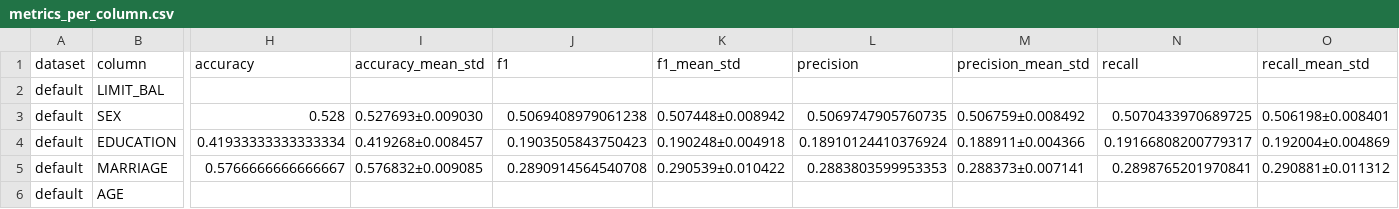
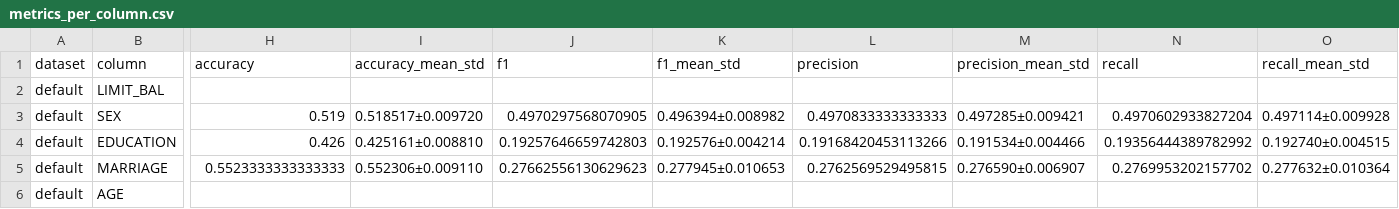
Before and after one commit to hushchyn-mikhail/generative_tables, a CSV file: tabsyn/result_default/metrics_per_column.csv, drawn as a sheet; only a part is shown, gaps mark what is left out; the diff covers the shown part only; the diff names each change by its address in the sheet, - before the commit and + after, or states it on an @@ line.

```diff
--- a/tabsyn/result_default/metrics_per_column.csv
+++ b/tabsyn/result_default/metrics_per_column.csv
-H3 (accuracy): 0.528
+H3 (accuracy): 0.519
-I3 (accuracy_mean_std): 0.527693±0.009030
+I3 (accuracy_mean_std): 0.518517±0.009720
-J3 (f1): 0.5069408979061238
+J3 (f1): 0.4970297568070905
-K3 (f1_mean_std): 0.507448±0.008942
+K3 (f1_mean_std): 0.496394±0.008982
-L3 (precision): 0.5069747905760735
+L3 (precision): 0.4970833333333333
-M3 (precision_mean_std): 0.506759±0.008492
+M3 (precision_mean_std): 0.497285±0.009421
-N3 (recall): 0.5070433970689725
+N3 (recall): 0.4970602933827204
-O3 (recall_mean_std): 0.506198±0.008401
+O3 (recall_mean_std): 0.497114±0.009928
-H4 (accuracy): 0.41933333333333334
+H4 (accuracy): 0.426
-I4 (accuracy_mean_std): 0.419268±0.008457
+I4 (accuracy_mean_std): 0.425161±0.008810
-J4 (f1): 0.1903505843750423
+J4 (f1): 0.19257646659742803
-K4 (f1_mean_std): 0.190248±0.004918
+K4 (f1_mean_std): 0.192576±0.004214
-L4 (precision): 0.18910124410376924
+L4 (precision): 0.19168420453113266
-M4 (precision_mean_std): 0.188911±0.004366
+M4 (precision_mean_std): 0.191534±0.004466
-N4 (recall): 0.19166808200779317
+N4 (recall): 0.19356444389782992
-O4 (recall_mean_std): 0.192004±0.004869
+O4 (recall_mean_std): 0.192740±0.004515
-H5 (accuracy): 0.5766666666666667
+H5 (accuracy): 0.5523333333333333
-I5 (accuracy_mean_std): 0.576832±0.009085
+I5 (accuracy_mean_std): 0.552306±0.009110
-J5 (f1): 0.2890914564540708
+J5 (f1): 0.27662556130629623
-K5 (f1_mean_std): 0.290539±0.010422
+K5 (f1_mean_std): 0.277945±0.010653
-L5 (precision): 0.2883803599953353
+L5 (precision): 0.2762569529495815
-M5 (precision_mean_std): 0.288373±0.007141
+M5 (precision_mean_std): 0.276590±0.006907
-N5 (recall): 0.2898765201970841
+N5 (recall): 0.2769953202157702
-O5 (recall_mean_std): 0.290881±0.011312
+O5 (recall_mean_std): 0.277632±0.010364
```
Also changed, not shown: 112 edited cells elsewhere in this file, tabsyn/prediction_beijing.csv, tabsyn/prediction_default.csv, 25 other files.
